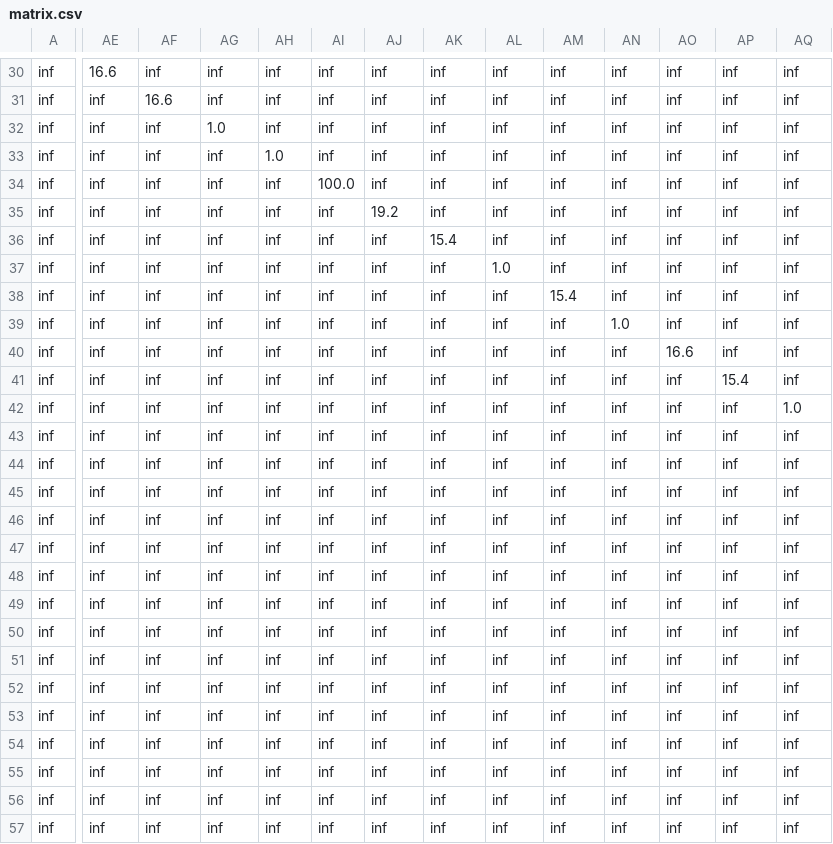
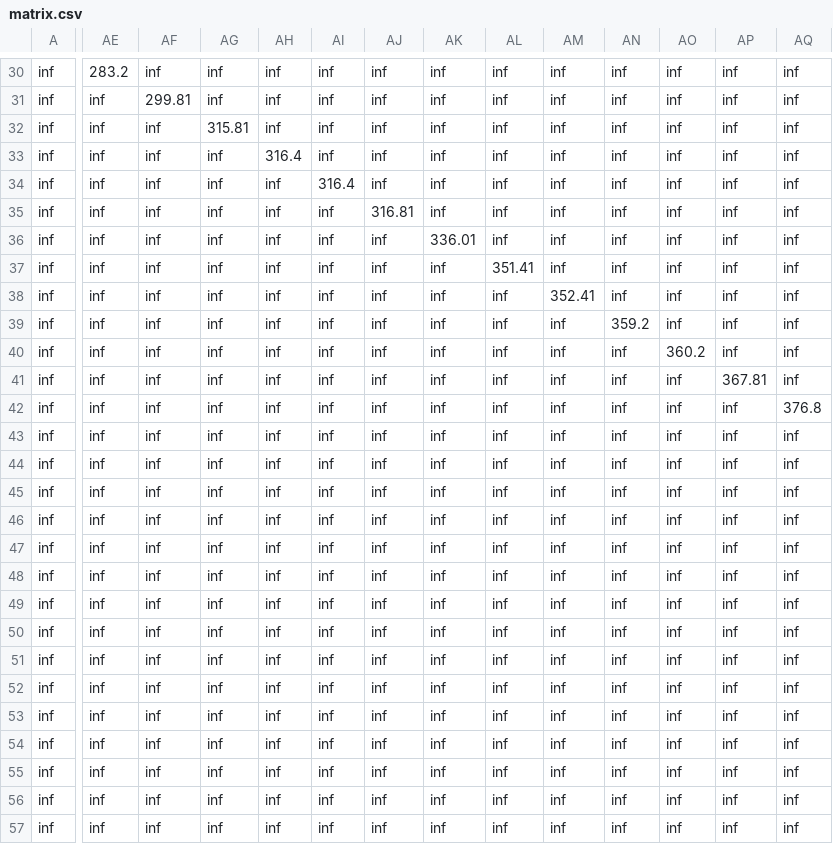
Before and after one commit to kernelguardian/PDDL-2, a CSV file: matrix.csv, drawn as a sheet; only a part is shown, gaps mark what is left out; the diff covers the shown part only; the diff names each change by its address in the sheet, - before the commit and + after, or states it on an @@ line.

```diff
--- a/matrix.csv
+++ b/matrix.csv
-AE30: 16.6
+AE30: 283.2
-AF31: 16.6
+AF31: 299.81
-AG32: 1.0
+AG32: 315.81
-AH33: 1.0
+AH33: 316.4
-AI34: 100.0
+AI34: 316.4
-AJ35: 19.2
+AJ35: 316.81
-AK36: 15.4
+AK36: 336.01
-AL37: 1.0
+AL37: 351.41
-AM38: 15.4
+AM38: 352.41
-AN39: 1.0
+AN39: 359.2
-AO40: 16.6
+AO40: 360.2
-AP41: 15.4
+AP41: 367.81
-AQ42: 1.0
+AQ42: 376.8
```
Also changed, not shown: 87 edited cells elsewhere in this file, 13 other files.
